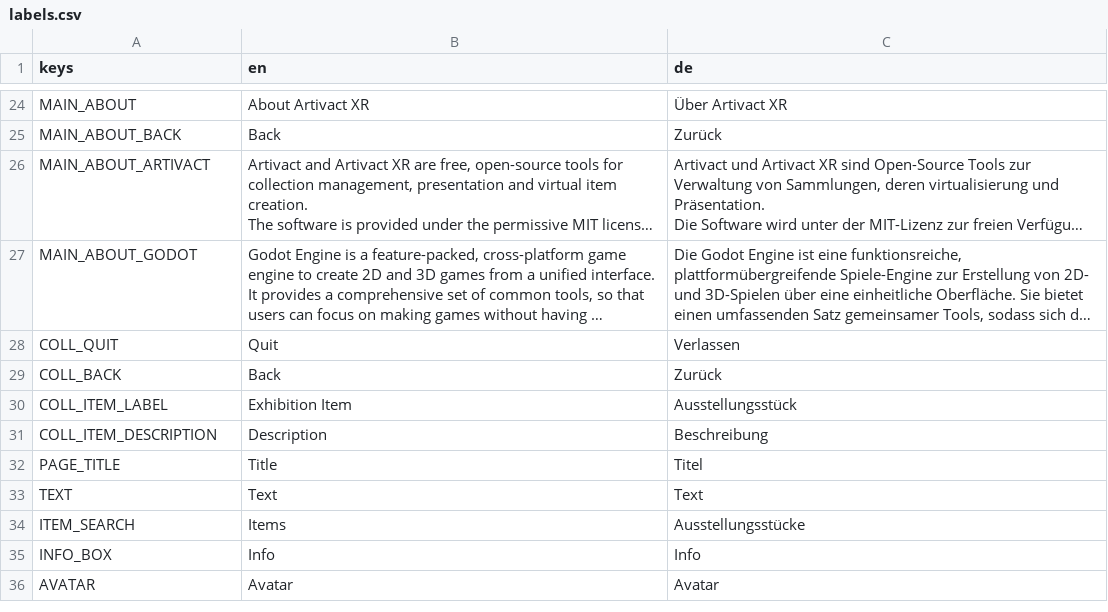
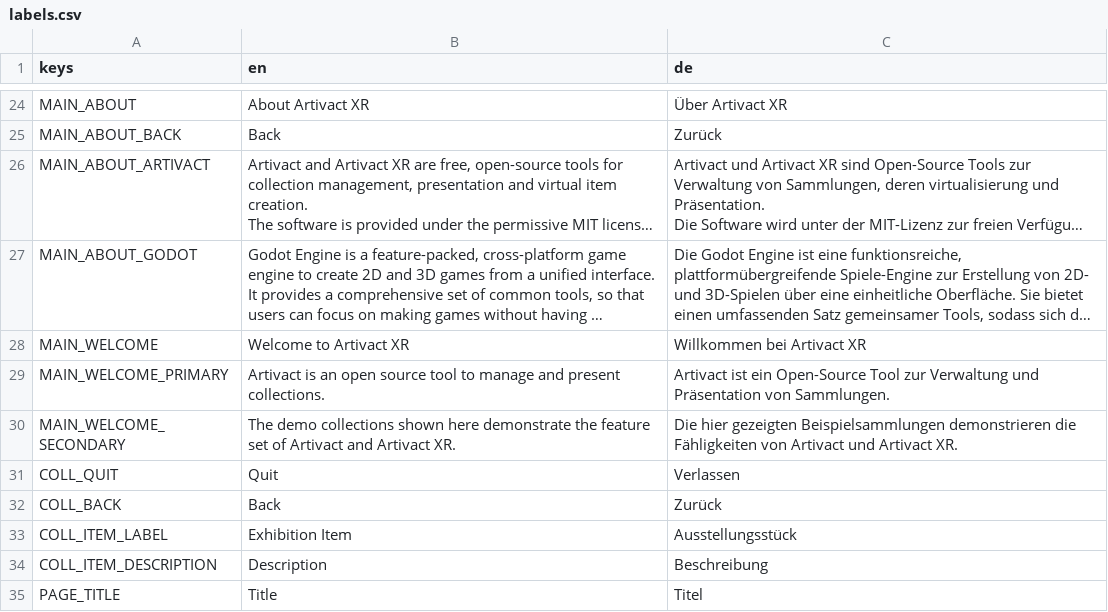
Before and after one commit to arassec/artivact-xr, a CSV file: assets/ui/i18n/labels.csv, drawn as a sheet; only a part is shown, gaps mark what is left out; the shorter side is filled out with more unchanged rows; long unchanged cells end in …; the diff names each change by its address in the sheet, - before the commit and + after, or states it on an @@ line.

Commit message:
Added first version of welcome page.

```diff
--- a/assets/ui/i18n/labels.csv
+++ b/assets/ui/i18n/labels.csv
+row 28: MAIN_WELCOME | Welcome to Artivact XR | Willkommen bei Artivact XR
+row 29: MAIN_WELCOME_PRIMARY | Artivact is an open source tool to manage and present collections. | Artivact ist ein Open-Source Tool zur Verwaltung und Präsentation von Sammlungen.
+row 30: MAIN_WELCOME_SECONDARY | The demo collections shown here demonstrate the feature set of Artivact and Artivact XR. | Die hier gezeigten Beispielsammlungen demonstrieren die Fähligkeiten von Artivact und Artivact XR.
```
Also changed, not shown: 31 other files.
